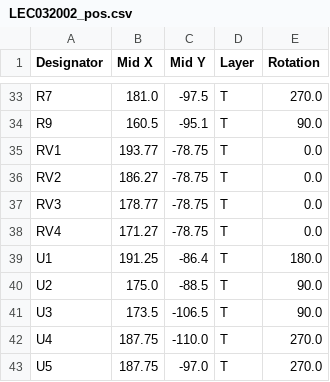
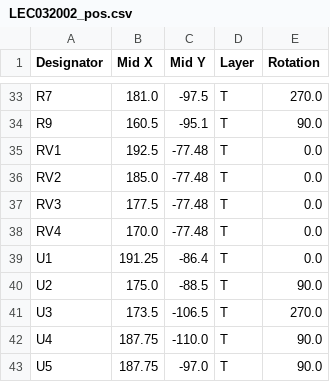
Before and after one commit to LECTIX/LEC032002-Module-va-et-vient-pour-navette-en-analogique-ou-funiculaire, a CSV file: hardware/prod/LEC032002_pos.csv, drawn as a sheet; only a part is shown, gaps mark what is left out.

```diff
--- a/hardware/prod/LEC032002_pos.csv
+++ b/hardware/prod/LEC032002_pos.csv
@@ -34,10 +34,10 @@ R7,181.0,-97.5,T,270.0
 R9,160.5,-95.1,T,90.0
-RV1,193.77,-78.75,T,0.0
-RV2,186.27,-78.75,T,0.0
-RV3,178.77,-78.75,T,0.0
-RV4,171.27,-78.75,T,0.0
-U1,191.25,-86.4,T,180.0
+RV1,192.5,-77.48,T,0.0
+RV2,185.0,-77.48,T,0.0
+RV3,177.5,-77.48,T,0.0
+RV4,170.0,-77.48,T,0.0
+U1,191.25,-86.4,T,0.0
 U2,175.0,-88.5,T,90.0
-U3,173.5,-106.5,T,90.0
-U4,187.75,-110.0,T,270.0
-U5,187.75,-97.0,T,270.0
+U3,173.5,-106.5,T,270.0
+U4,187.75,-110.0,T,90.0
+U5,187.75,-97.0,T,90.0
```
Also changed, not shown: 16 other files.
